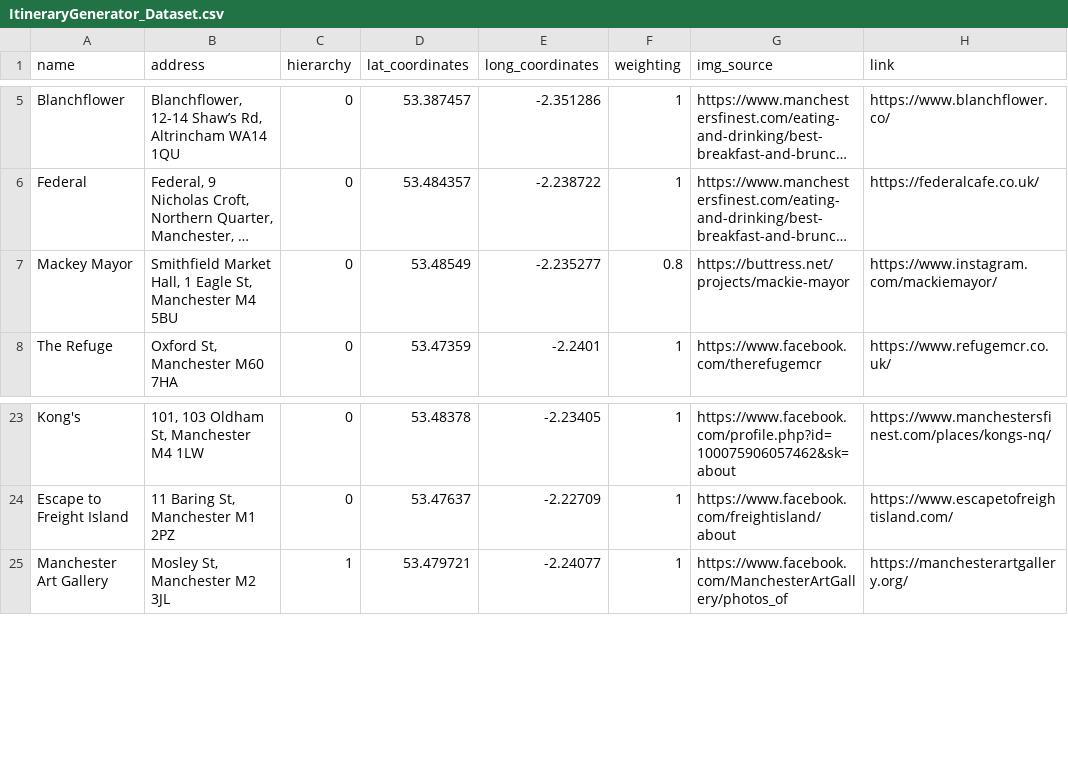
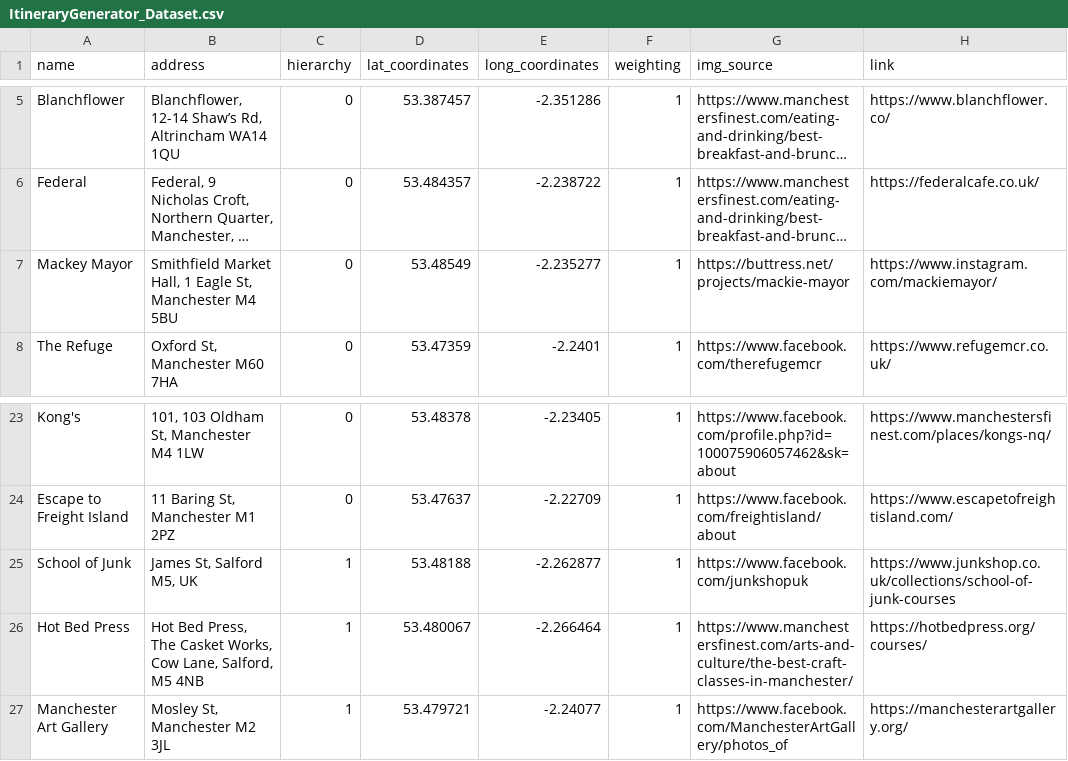
Before and after one commit to NiclasFenton-Wiegleb/Itinerary-Generator-Mobile, a CSV file: ItineraryGenerator_Dataset.csv, drawn as a sheet; only a part is shown, gaps mark what is left out; long unchanged cells end in …; the diff names each change by its address in the sheet, - before the commit and + after, or states it on an @@ line.

```diff
--- a/ItineraryGenerator_Dataset.csv
+++ b/ItineraryGenerator_Dataset.csv
-F7 (weighting): 0.8
+F7 (weighting): 1
+row 25: School of Junk | James St, Salford M5, UK | 1 | 53.48188 | -2.262877 | 1 | https://www.facebook.com/junkshopuk | https://www.junkshop.co.uk/collections/school-of-junk-courses
+row 26: Hot Bed Press | Hot Bed Press, The Casket Works, Cow Lane, Salford, M5 4NB | 1 | 53.480067 | -2.266464 | 1 | https://www.manchestersfinest.com/arts-and-culture/the-best-craft-classes-in-manchester/ | https://hotbedpress.org/courses/
```
Also changed, not shown: IG_neighbours.csv, OptimalRoutes.csv, 11 other files.
